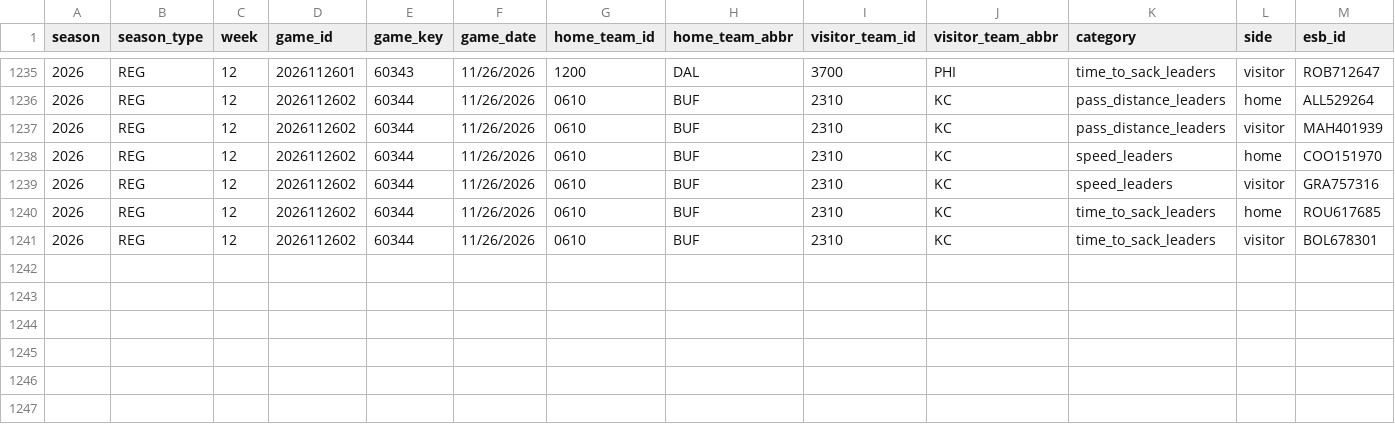
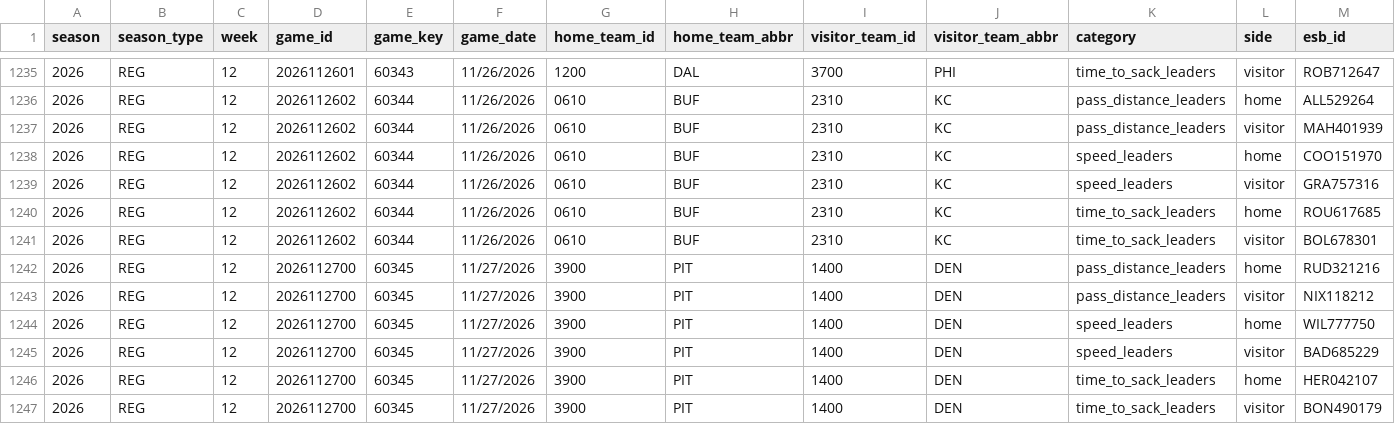
Before and after one commit to sportsdataverse/nfl-ngs-data, a CSV file: ngs/gamecenter_leaders/csv/ngs_gamecenter_leaders_2026.csv, drawn as a sheet; only a part is shown, gaps mark what is left out; rows hold the shown columns only; the diff names each change by its address in the sheet, - before the commit and + after, or states it on an @@ line.

```diff
--- a/ngs/gamecenter_leaders/csv/ngs_gamecenter_leaders_2026.csv
+++ b/ngs/gamecenter_leaders/csv/ngs_gamecenter_leaders_2026.csv
+row 1242: 2026 | REG | 12 | 2026112700 | 60345 | 11/27/2026 | 3900 | PIT | 1400 | DEN | pass_distance_leaders | home | RUD321216
+row 1243: 2026 | REG | 12 | 2026112700 | 60345 | 11/27/2026 | 3900 | PIT | 1400 | DEN | pass_distance_leaders | visitor | NIX118212
+row 1244: 2026 | REG | 12 | 2026112700 | 60345 | 11/27/2026 | 3900 | PIT | 1400 | DEN | speed_leaders | home | WIL777750
+row 1245: 2026 | REG | 12 | 2026112700 | 60345 | 11/27/2026 | 3900 | PIT | 1400 | DEN | speed_leaders | visitor | BAD685229
+row 1246: 2026 | REG | 12 | 2026112700 | 60345 | 11/27/2026 | 3900 | PIT | 1400 | DEN | time_to_sack_leaders | home | HER042107
+row 1247: 2026 | REG | 12 | 2026112700 | 60345 | 11/27/2026 | 3900 | PIT | 1400 | DEN | time_to_sack_leaders | visitor | BON490179
```
Also changed, not shown: ngs/gamecenter_pass_rushers/csv/ngs_gamecenter_pass_rushers_2026.csv, ngs/gamecenter_receivers/csv/ngs_gamecenter_receivers_2026.csv, 38 other files.
